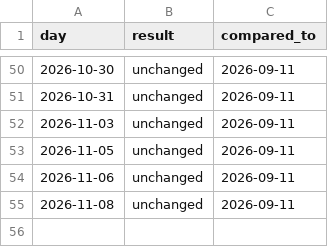
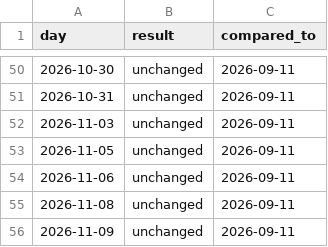
Before and after one commit to eugeejo-ui/consumption-insights, a CSV file: data/checks.csv, drawn as a sheet; only a part is shown, gaps mark what is left out.

```diff
--- a/data/checks.csv
+++ b/data/checks.csv
@@ -55 +55,2 @@ day,result,compared_to
 2026-11-08,unchanged,2026-09-11
+2026-11-09,unchanged,2026-09-11
```
